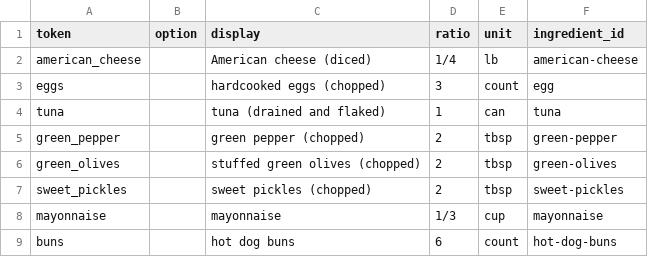
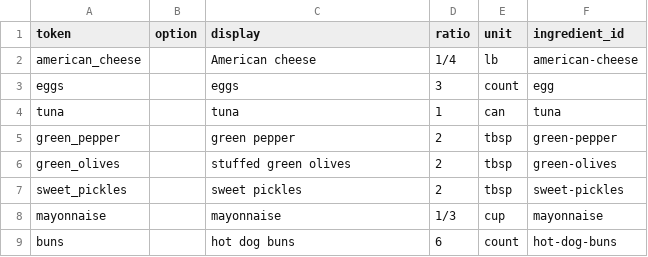
Before and after one commit to natanai/cookingdb, a CSV file: recipes/bun-steads/ingredients.csv, drawn as a sheet.

```diff
--- a/recipes/bun-steads/ingredients.csv
+++ b/recipes/bun-steads/ingredients.csv
@@ -1,8 +1,8 @@
 token,option,display,ratio,unit,ingredient_id
-american_cheese,,American cheese (diced),1/4,lb,american-cheese
-eggs,,hardcooked eggs (chopped),3,count,egg
-tuna,,tuna (drained and flaked),1,can,tuna
-green_pepper,,green pepper (chopped),2,tbsp,green-pepper
-green_olives,,stuffed green olives (chopped),2,tbsp,green-olives
-sweet_pickles,,sweet pickles (chopped),2,tbsp,sweet-pickles
+american_cheese,,American cheese,1/4,lb,american-cheese
+eggs,,eggs,3,count,egg
+tuna,,tuna,1,can,tuna
+green_pepper,,green pepper,2,tbsp,green-pepper
+green_olives,,stuffed green olives,2,tbsp,green-olives
+sweet_pickles,,sweet pickles,2,tbsp,sweet-pickles
 mayonnaise,,mayonnaise,1/3,cup,mayonnaise
```
Also changed, not shown: recipes/chicken-rice-casserole/ingredients.csv, recipes/holiday-potatoes/ingredients.csv, 34 other files.
